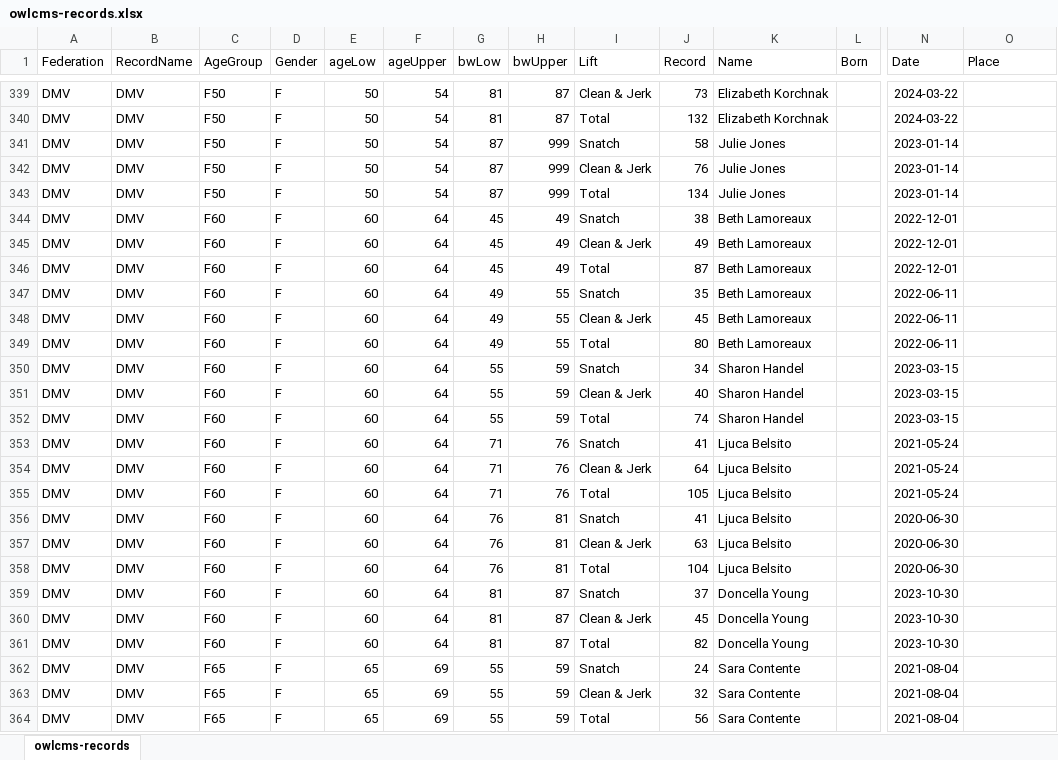
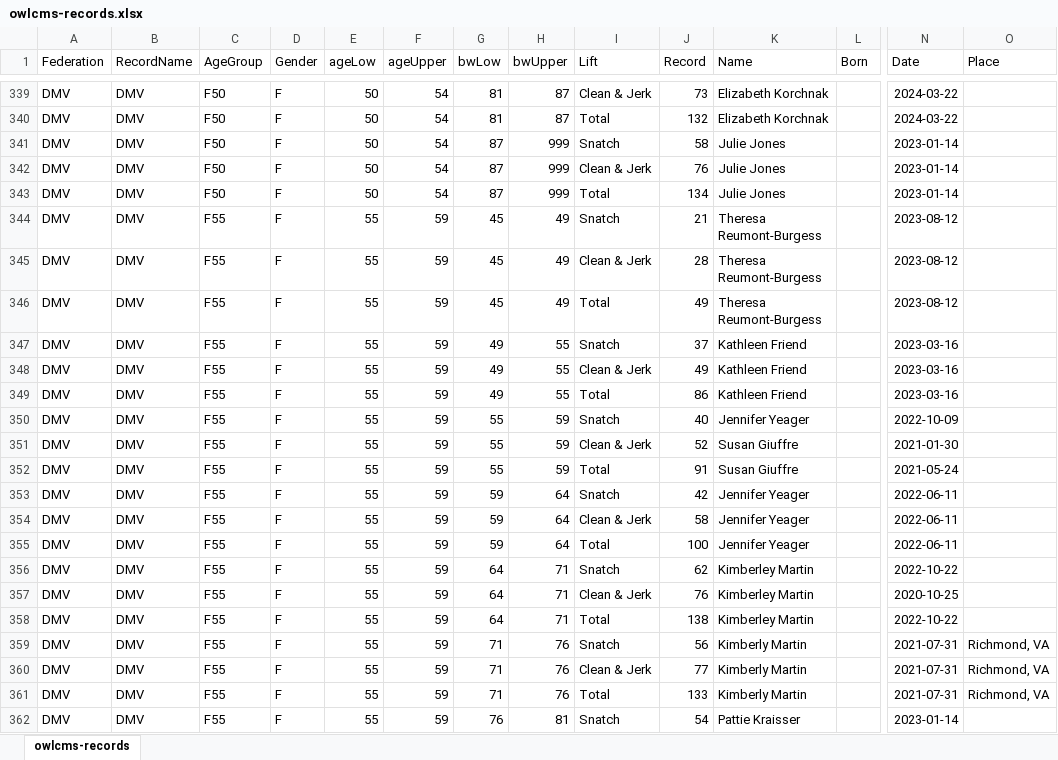
Before and after one commit to scottgonzalez/dmv-wso-records, an Excel workbook: owlcms-records.xlsx, sheet owlcms-records, drawn as a sheet; only a part is shown, gaps mark what is left out; the shorter side is filled out with more unchanged rows; values as stored, in another font and other column widths than the file's, no borders; rows hold the shown columns only; the diff covers the shown part only; the diff names each change by its address in the sheet, - before the commit and + after, or states it on an @@ line.

```diff
--- a/owlcms-records.xlsx (sheet owlcms-records)
+++ b/owlcms-records.xlsx (sheet owlcms-records)
+row 344: DMV | DMV | F55 | F | 55 | 59 | 45 | 49 | Snatch | 21 | Theresa Reumont-Burgess |  | 2023-08-12
+row 345: DMV | DMV | F55 | F | 55 | 59 | 45 | 49 | Clean & Jerk | 28 | Theresa Reumont-Burgess |  | 2023-08-12
+row 346: DMV | DMV | F55 | F | 55 | 59 | 45 | 49 | Total | 49 | Theresa Reumont-Burgess |  | 2023-08-12
+row 347: DMV | DMV | F55 | F | 55 | 59 | 49 | 55 | Snatch | 37 | Kathleen Friend |  | 2023-03-16
+row 348: DMV | DMV | F55 | F | 55 | 59 | 49 | 55 | Clean & Jerk | 49 | Kathleen Friend |  | 2023-03-16
+row 349: DMV | DMV | F55 | F | 55 | 59 | 49 | 55 | Total | 86 | Kathleen Friend |  | 2023-03-16
+row 350: DMV | DMV | F55 | F | 55 | 59 | 55 | 59 | Snatch | 40 | Jennifer Yeager |  | 2022-10-09
+row 351: DMV | DMV | F55 | F | 55 | 59 | 55 | 59 | Clean & Jerk | 52 | Susan Giuffre |  | 2021-01-30
+row 352: DMV | DMV | F55 | F | 55 | 59 | 55 | 59 | Total | 91 | Susan Giuffre |  | 2021-05-24
+row 353: DMV | DMV | F55 | F | 55 | 59 | 59 | 64 | Snatch | 42 | Jennifer Yeager |  | 2022-06-11
+row 354: DMV | DMV | F55 | F | 55 | 59 | 59 | 64 | Clean & Jerk | 58 | Jennifer Yeager |  | 2022-06-11
+row 355: DMV | DMV | F55 | F | 55 | 59 | 59 | 64 | Total | 100 | Jennifer Yeager |  | 2022-06-11
+row 356: DMV | DMV | F55 | F | 55 | 59 | 64 | 71 | Snatch | 62 | Kimberley Martin |  | 2022-10-22
+row 357: DMV | DMV | F55 | F | 55 | 59 | 64 | 71 | Clean & Jerk | 76 | Kimberley Martin |  | 2020-10-25
+row 358: DMV | DMV | F55 | F | 55 | 59 | 64 | 71 | Total | 138 | Kimberley Martin |  | 2022-10-22
+row 359: DMV | DMV | F55 | F | 55 | 59 | 71 | 76 | Snatch | 56 | Kimberly Martin |  | 2021-07-31 | Richmond, VA
+row 360: DMV | DMV | F55 | F | 55 | 59 | 71 | 76 | Clean & Jerk | 77 | Kimberly Martin |  | 2021-07-31 | Richmond, VA
+row 361: DMV | DMV | F55 | F | 55 | 59 | 71 | 76 | Total | 133 | Kimberly Martin |  | 2021-07-31 | Richmond, VA
+row 362: DMV | DMV | F55 | F | 55 | 59 | 76 | 81 | Snatch | 54 | Pattie Kraisser |  | 2023-01-14
```
Also changed, not shown: 5 added rows elsewhere in this sheet, 57 other files.
